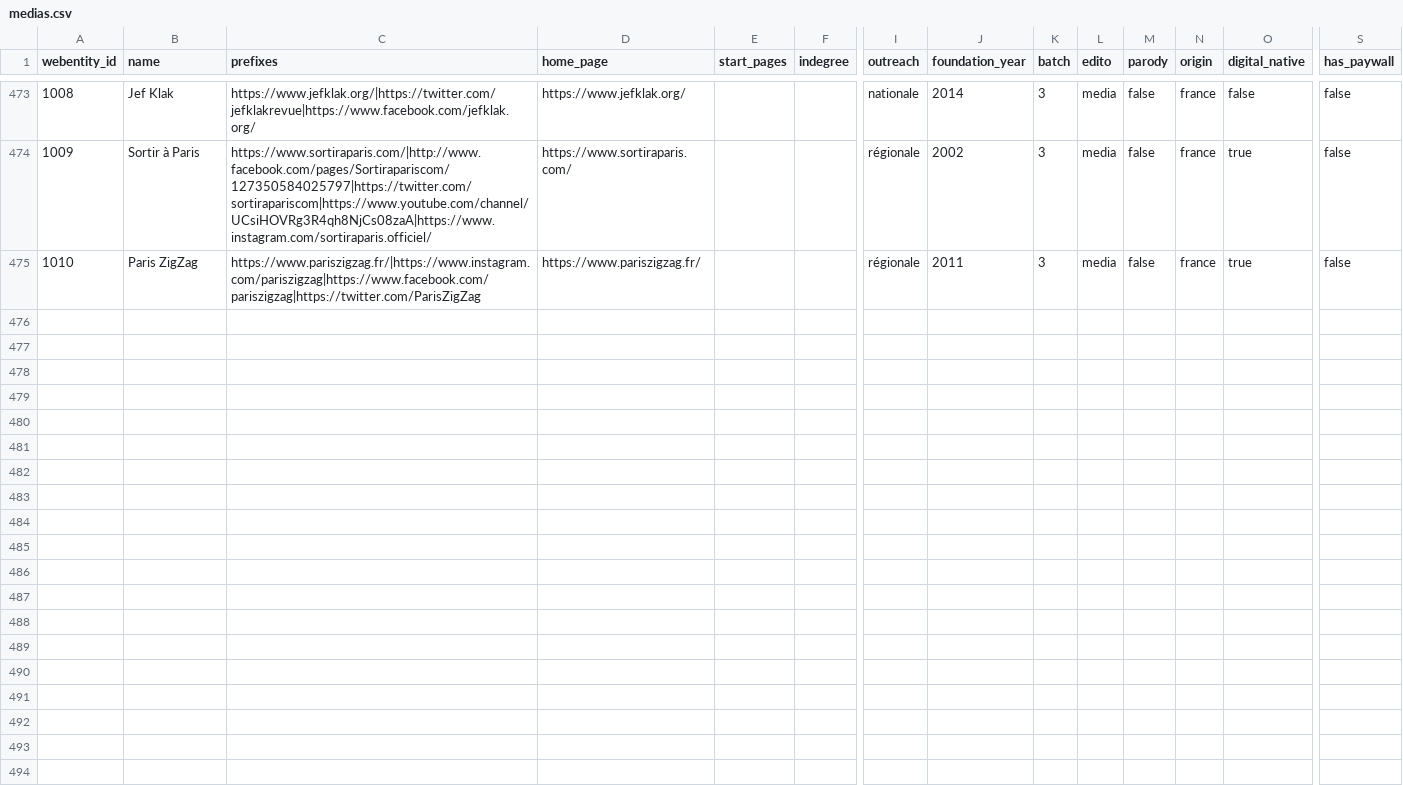
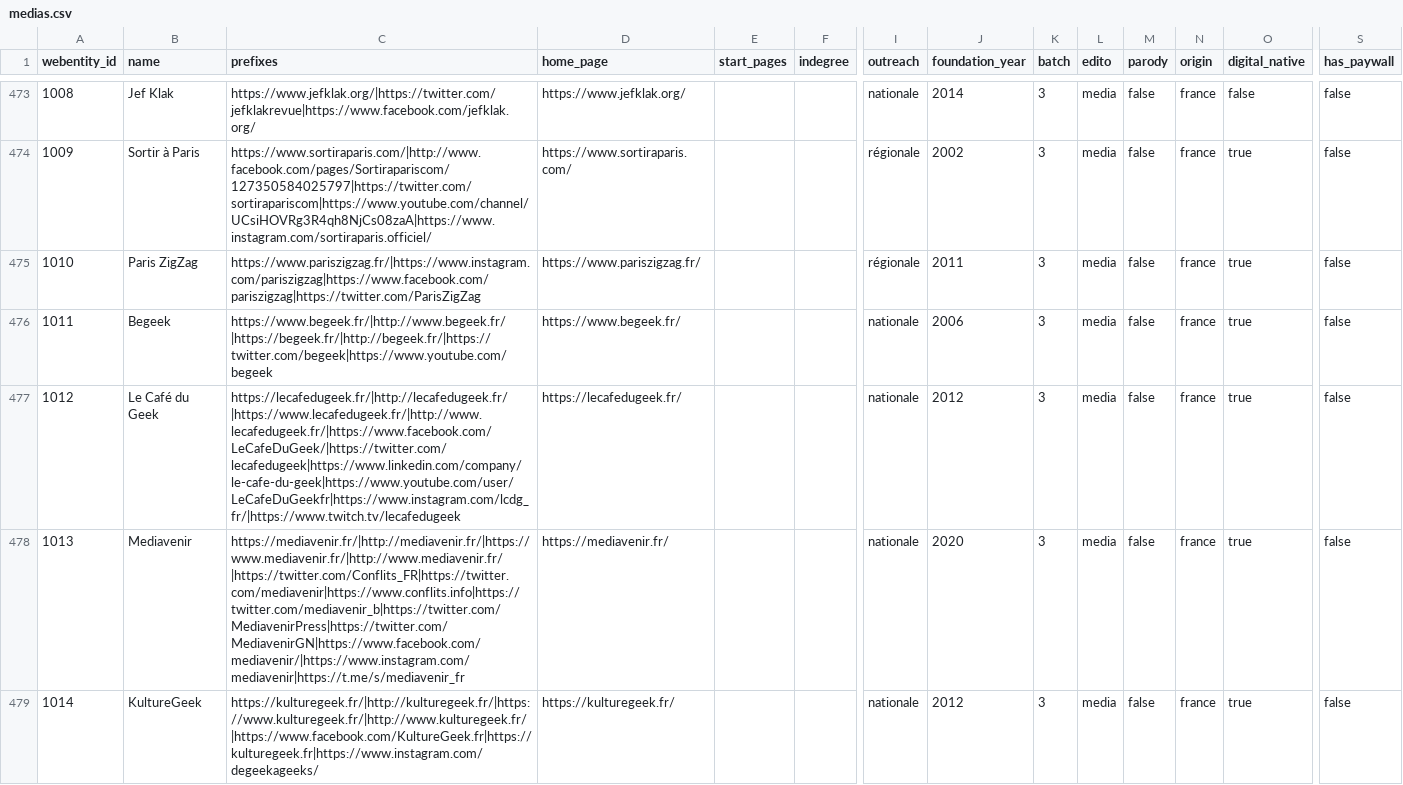
Before and after one commit to medialab/corpora, a CSV file: polarisation/medias.csv, drawn as a sheet; only a part is shown, gaps mark what is left out; rows hold the shown columns only; the diff names each change by its address in the sheet, - before the commit and + after, or states it on an @@ line.

Commit message:
Adding medias Fixes #5

```diff
--- a/polarisation/medias.csv
+++ b/polarisation/medias.csv
+row 476: 1011 | Begeek | https://www.begeek.fr/|http://www.begeek.fr/|https://begeek.fr/|http://begeek.fr/|https://twitter.com/begeek|https://www.youtube.com/begeek | https://www.begeek.fr/ |  |  | nationale | 2006 | 3 | media | false | france | true | false
+row 477: 1012 | Le Café du Geek | https://lecafedugeek.fr/|http://lecafedugeek.fr/|https://www.lecafedugeek.fr/|http://www.lecafedugeek.fr/|https://www.facebook.com/LeCafeDuGeek/|https://twitter.com/lecafedugeek|https://www.linkedin.com/company/le-cafe-du-geek|https://www.youtube.com/user/LeCafeDuGeekfr|https://www.instagram.com/lcdg_fr/|https://www.twitch.tv/lecafedugeek | https://lecafedugeek.fr/ |  |  | nationale | 2012 | 3 | media | false | france | true | false
+row 478: 1013 | Mediavenir | https://mediavenir.fr/|http://mediavenir.fr/|https://www.mediavenir.fr/|http://www.mediavenir.fr/|https://twitter.com/Conflits_FR|https://twitter.com/mediavenir|https://www.conflits.info|https://twitter.com/mediavenir_b|https://twitter.com/MediavenirPress|https://twitter.com/MediavenirGN|https://www.facebook.com/mediavenir/|https://www.instagram.com/mediavenir|https://t.me/s/mediavenir_fr | https://mediavenir.fr/ |  |  | nationale | 2020 | 3 | media | false | france | true | false
+row 479: 1014 | KultureGeek | https://kulturegeek.fr/|http://kulturegeek.fr/|https://www.kulturegeek.fr/|http://www.kulturegeek.fr/|https://www.facebook.com/KultureGeek.fr|https://kulturegeek.fr|https://www.instagram.com/degeekageeks/ | https://kulturegeek.fr/ |  |  | nationale | 2012 | 3 | media | false | france | true | false
```
